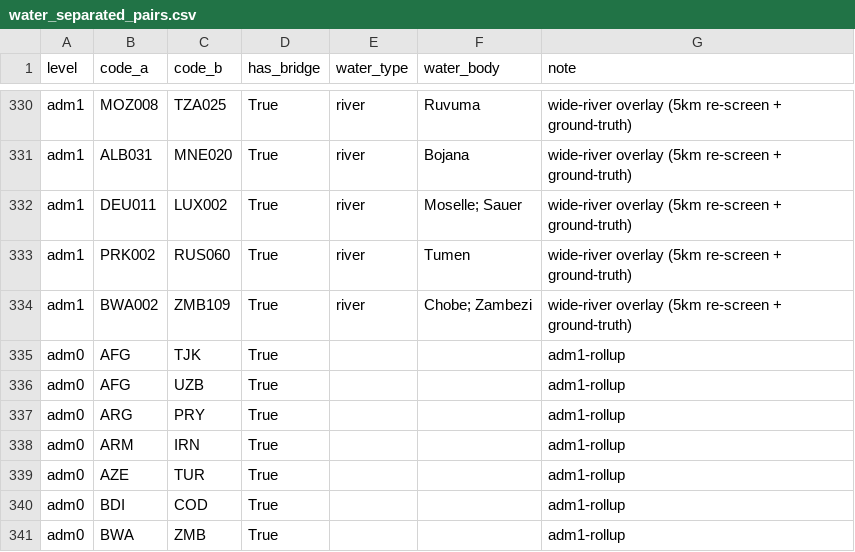
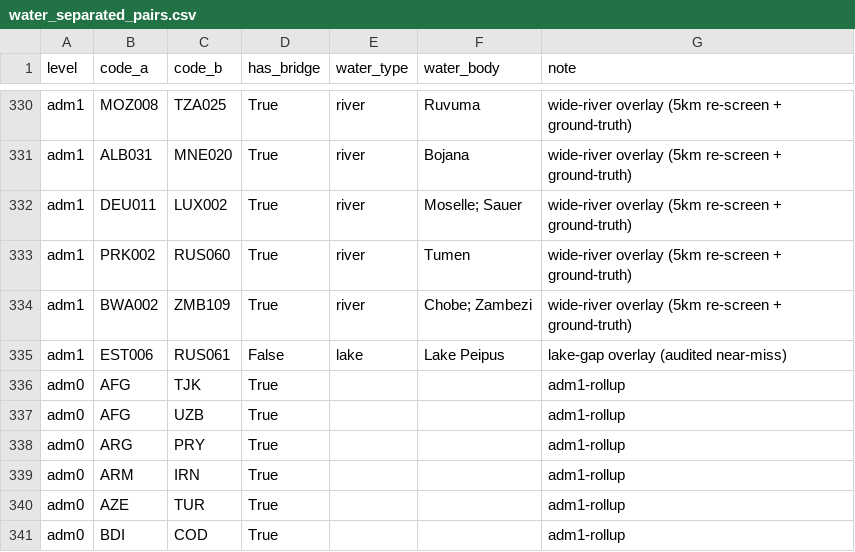
Before and after one commit to Hanshan-XY/MetacouplingLLM, a CSV file: src/metacouplingllm/data/water_separated_pairs.csv, drawn as a sheet; only a part is shown, gaps mark what is left out; the shorter side is filled out with more unchanged rows; the diff names each change by its address in the sheet, - before the commit and + after, or states it on an @@ line.

```diff
--- a/src/metacouplingllm/data/water_separated_pairs.csv
+++ b/src/metacouplingllm/data/water_separated_pairs.csv
+row 335: adm1 | EST006 | RUS061 | False | lake | Lake Peipus | lake-gap overlay (audited near-miss)
```
Also changed, not shown: src/metacouplingllm/data/lake_overlay_pairs.csv, src/metacouplingllm/data/pericoupled_adm1_edge_list.csv, 8 other files.
